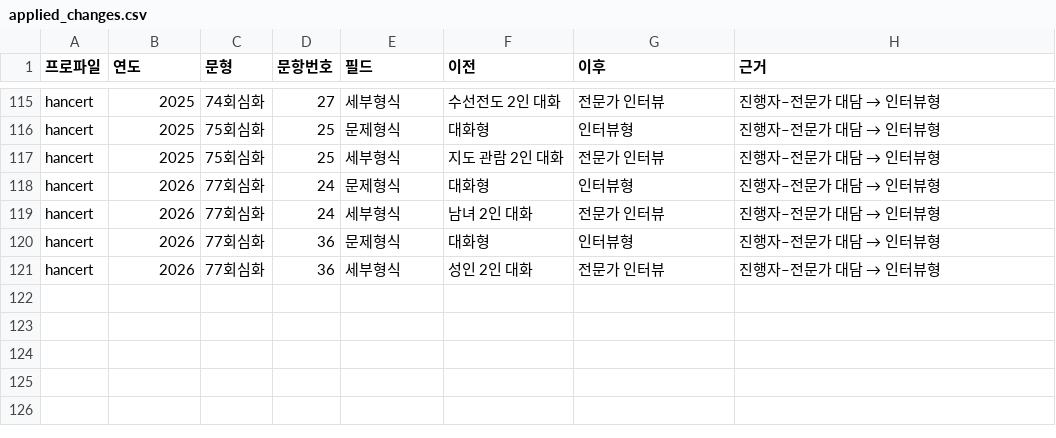
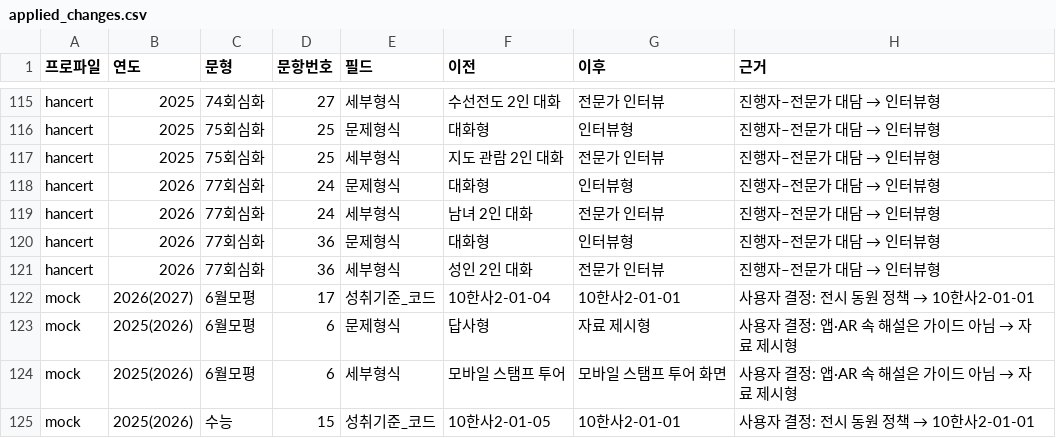
Before and after one commit to helios3291-cmyk/PHQM, a CSV file: output/review/mock_raw/applied_changes.csv, drawn as a sheet; only a part is shown, gaps mark what is left out; the diff names each change by its address in the sheet, - before the commit and + after, or states it on an @@ line.

```diff
--- a/output/review/mock_raw/applied_changes.csv
+++ b/output/review/mock_raw/applied_changes.csv
+row 122: mock | 2026(2027) | 6월모평 | 17 | 성취기준_코드 | 10한사2-01-04 | 10한사2-01-01 | 사용자 결정: 전시 동원 정책 → 10한사2-01-01
+row 123: mock | 2025(2026) | 6월모평 | 6 | 문제형식 | 답사형 | 자료 제시형 | 사용자 결정: 앱·AR 속 해설은 가이드 아님 → 자료 제시형
+row 124: mock | 2025(2026) | 6월모평 | 6 | 세부형식 | 모바일 스탬프 투어 | 모바일 스탬프 투어 화면 | 사용자 결정: 앱·AR 속 해설은 가이드 아님 → 자료 제시형
+row 125: mock | 2025(2026) | 수능 | 15 | 성취기준_코드 | 10한사2-01-05 | 10한사2-01-01 | 사용자 결정: 전시 동원 정책 → 10한사2-01-01
```
Also changed, not shown: output/data/exam_mock.csv, 3 other files.
